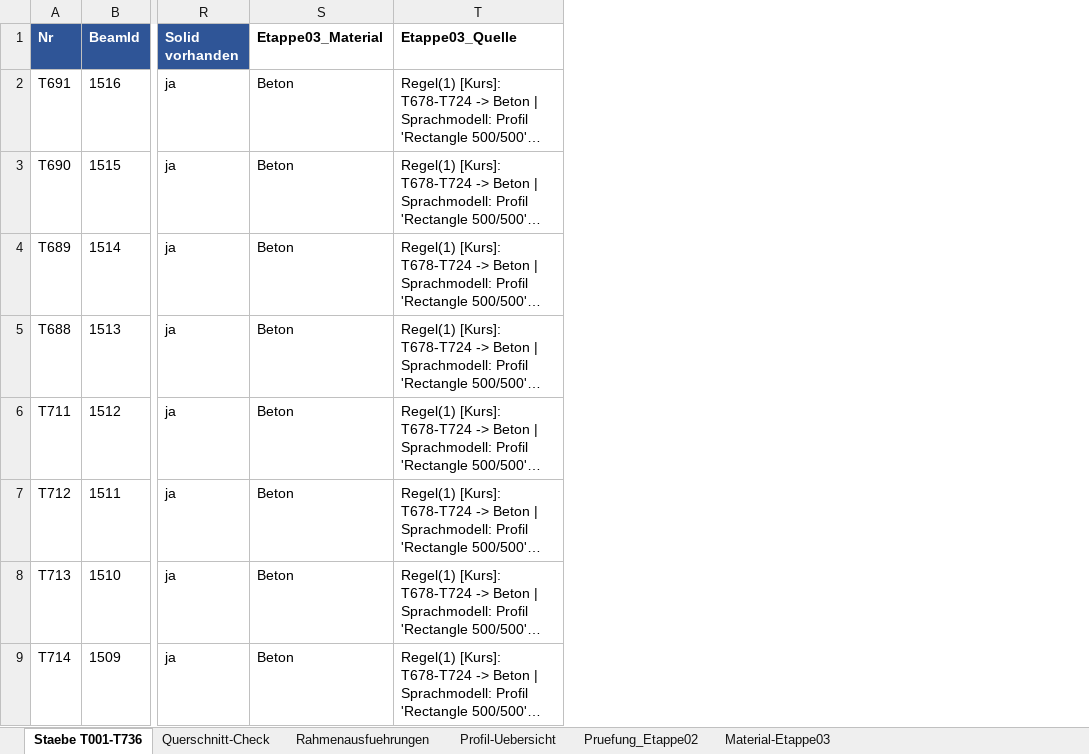
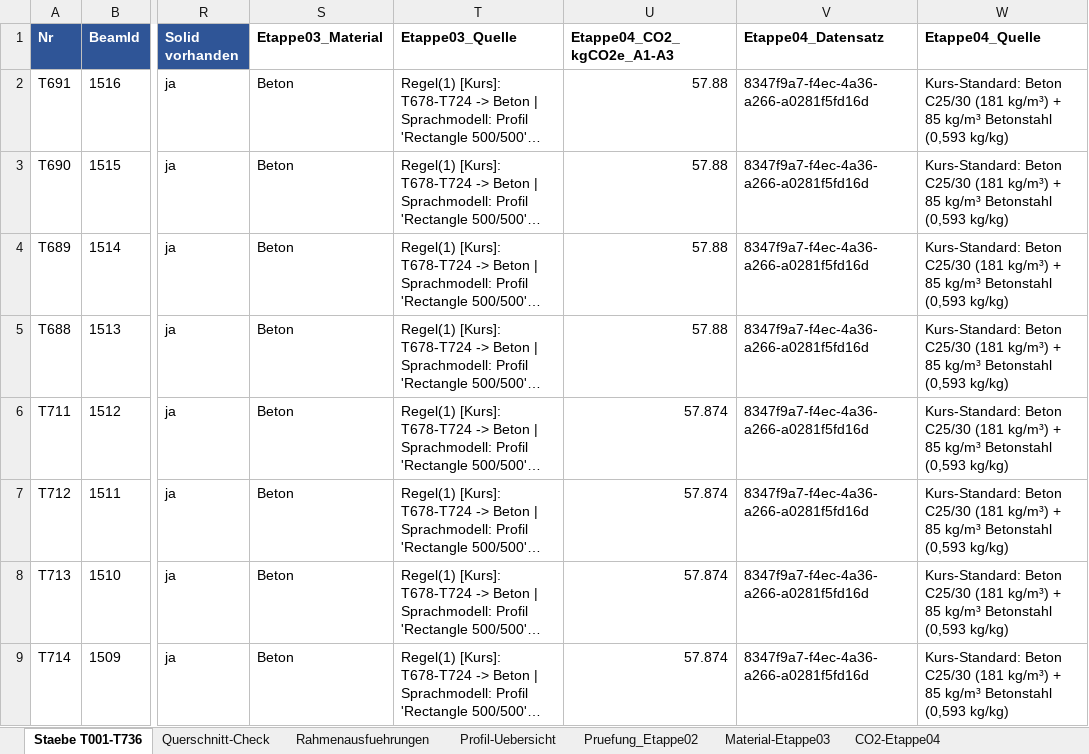
Before and after one commit to Lisamarie-joerg/Proto-gruppe-01, an Excel workbook: Abgabe_23.10/Etappe02_Traegerliste_T001-T736.xlsx, sheet Staebe T001-T736, drawn as a sheet; only a part is shown, gaps mark what is left out; long unchanged cells end in …; values as stored, in another font and other column widths than the file's, no borders; the diff names each change by its address in the sheet, - before the commit and + after, or states it on an @@ line.

Commit message:
Etappe 5: Web-App - Embodied Carbon Pavillon Stockerau
- Lokale Web-App (FastAPI + Plotly.js, offline): 3D-Viewport in der
  Seitenmitte, 736 Staebe nach CO2e eingefaerbt (gruen->rot)
- Umschaltbar: Datensatz Standard/Alternative, Module A1-A3 / C / D
- Materialien per Button aus-/einschaltbar (Baustahl/Beton/Bewehrung)
- Datenaggregat etappe5_webapp_data.py: alle Excel-Dateien aus
  Abgabe_23.10/ + CSVs + OEKOBAU.DAT-Rohdaten -> data.json
- LOGBUCH Etappe 5 eingetragen + Kopie in Abgabe_23.10/
- Plausibilitaet: Standard A1-A3 6.872,6 kg vs. Etappe 4: 6.872,7 kg
  (Abweichung 0,00 %); Alternative A1-A3: 20.497,6 kg (+198,3 %)

```diff
--- a/Abgabe_23.10/Etappe02_Traegerliste_T001-T736.xlsx (sheet Staebe T001-T736)
+++ b/Abgabe_23.10/Etappe02_Traegerliste_T001-T736.xlsx (sheet Staebe T001-T736)
+sheet tab: CO2-Etappe04
+column U (Etappe04_CO2_kgCO2e_A1-A3), rows 2-9: 57.88 | 57.88 | 57.88 | 57.88 | 57.874 | 57.874 | 57.874 | 57.874
+column V (Etappe04_Datensatz), rows 2-9: all 8347f9a7-f4ec-4a36-a266-a0281f5fd16d
+column W (Etappe04_Quelle), rows 2-9: all Kurs-Standard: Beton C25/30 (181 kg/m³) + 85 kg/m³ Betonstahl (0,593 kg/kg)
```
Also changed, not shown: 19 other files.
